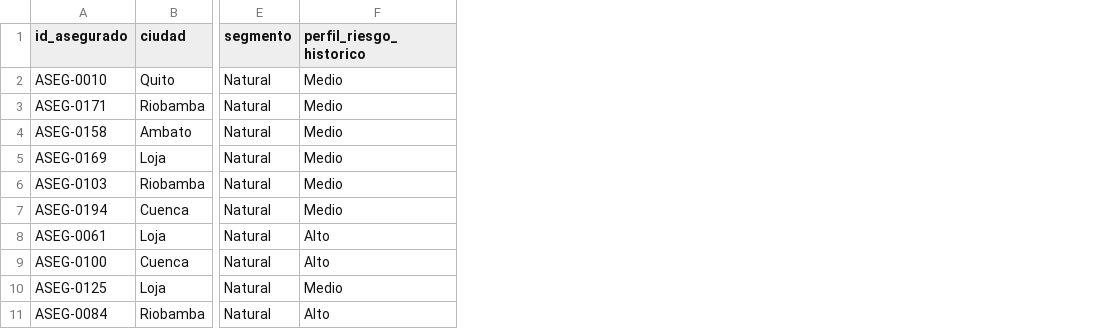
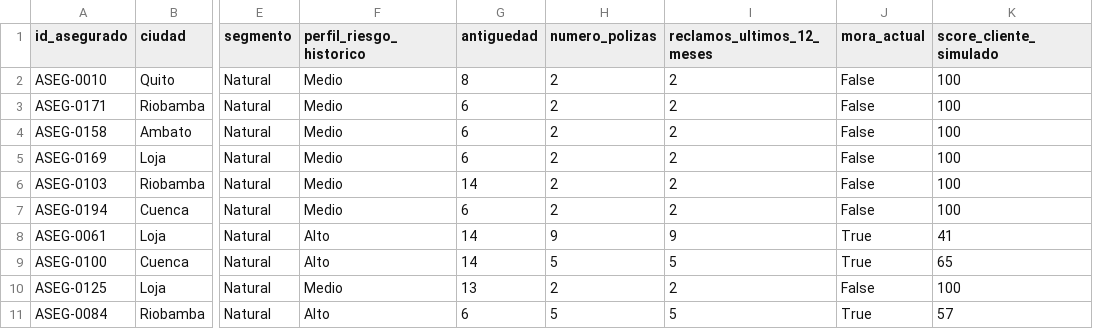
Before and after one commit to Erickelrojo-22/HackIAthon-MantaBytes-RetoAseguradora, a CSV file: data/company_synthetic/asegurados.csv, drawn as a sheet; only a part is shown, gaps mark what is left out; the diff names each change by its address in the sheet, - before the commit and + after, or states it on an @@ line.

Commit message:
Align company dataset with hackathon requirements

```diff
--- a/data/company_synthetic/asegurados.csv
+++ b/data/company_synthetic/asegurados.csv
+column G (antiguedad), rows 2-11: 8 | 6 | 6 | 6 | 14 | 6 | 14 | 14 | 13 | 6
+column H (numero_polizas), rows 2-11: 2 | 2 | 2 | 2 | 2 | 2 | 9 | 5 | 2 | 5
+column I (reclamos_ultimos_12_meses), rows 2-11: 2 | 2 | 2 | 2 | 2 | 2 | 9 | 5 | 2 | 5
+column J (mora_actual), rows 2-11: False | False | False | False | False | False | True | True | False | True
+column K (score_cliente_simulado), rows 2-11: 100 | 100 | 100 | 100 | 100 | 100 | 41 | 65 | 100 | 57
```
Also changed, not shown: data/company_synthetic/proveedores.csv, 6 other files.
